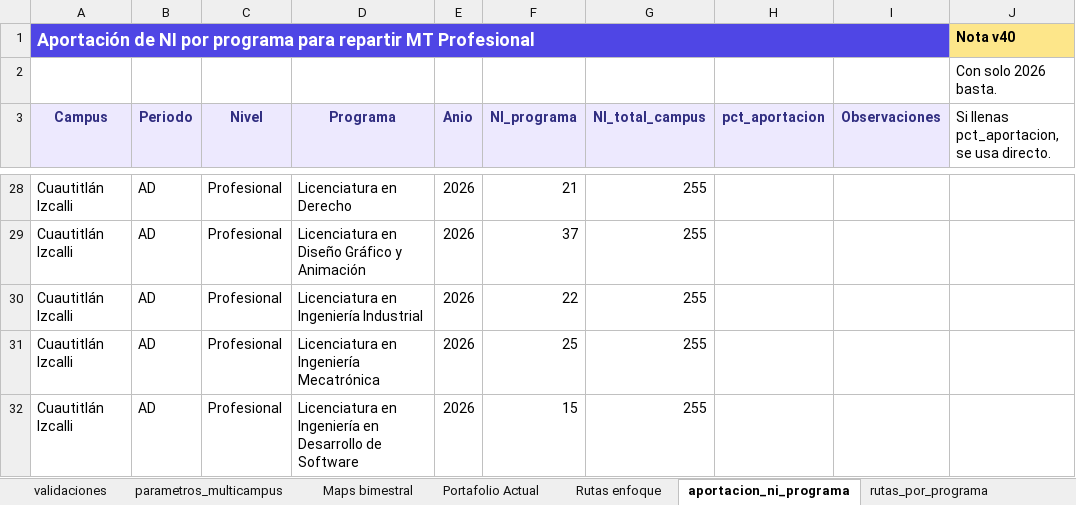
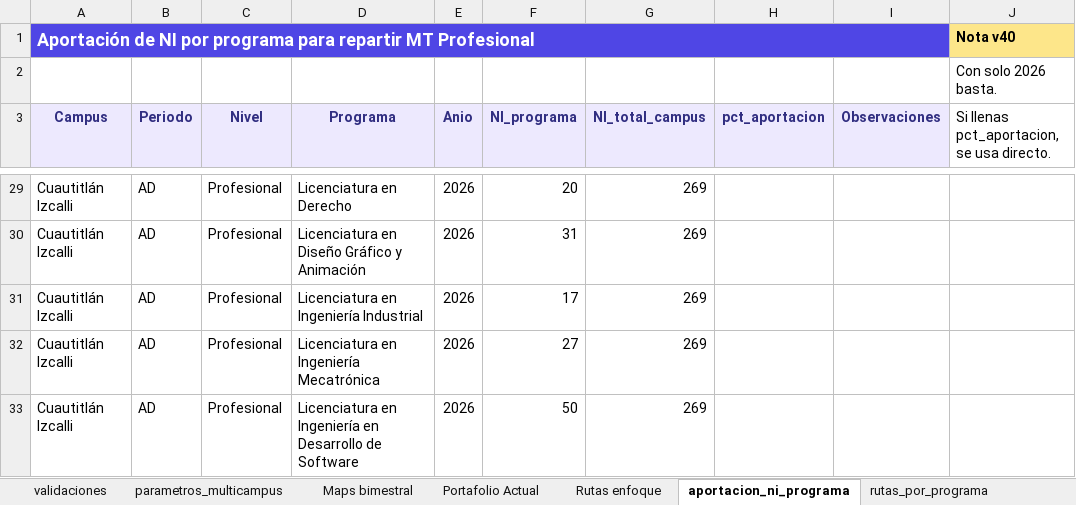
Before and after one commit to spmoHub/Simulador_Matricula_2045, an Excel workbook: modelo_simulador.xlsx, sheet aportacion_ni_programa, drawn as a sheet; only a part is shown, gaps mark what is left out; values as stored, in another font and other column widths than the file's, no borders; addresses are those after the commit; the diff covers the shown part only; the diff names each change by its address in the sheet, - before the commit and + after, or states it on an @@ line.

```diff
--- a/modelo_simulador.xlsx (sheet aportacion_ni_programa)
+++ b/modelo_simulador.xlsx (sheet aportacion_ni_programa)
-F29 (NI_programa): 21
+F29 (NI_programa): 20
-G29:G33 (NI_total_campus): 255
+G29:G33 (NI_total_campus): 269
-F30 (NI_programa): 37
+F30 (NI_programa): 31
-F31 (NI_programa): 22
+F31 (NI_programa): 17
-F32 (NI_programa): 25
+F32 (NI_programa): 27
-F33 (NI_programa): 15
+F33 (NI_programa): 50
```
Also changed, not shown: other rows of this sheet, sheet base_ni_ri_2030_2040, sheet carreras_nuevas_2027.
